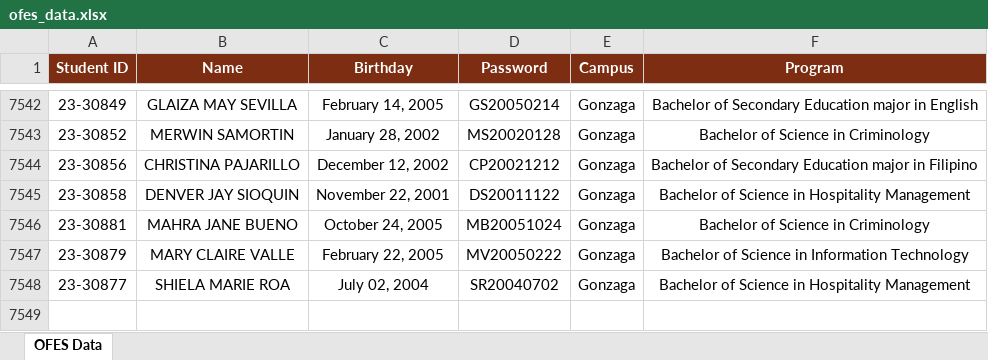
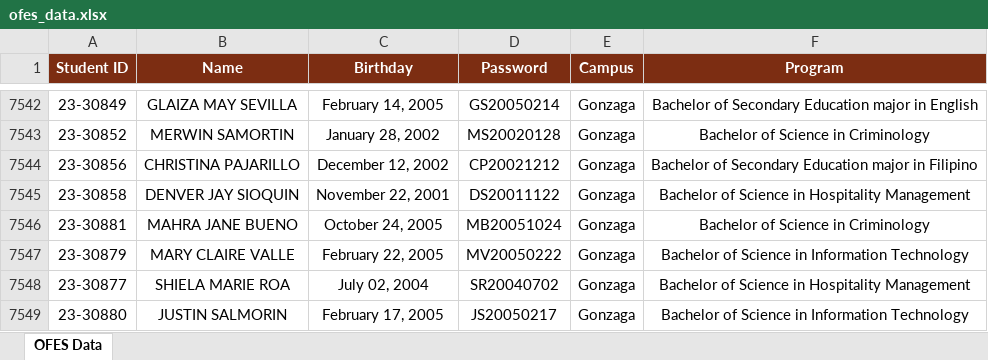
Before and after one commit to ricfx861-sys/fdcv-g-vdsfvg, an Excel workbook: ofes_data.xlsx, sheet OFES Data, drawn as a sheet; only a part is shown, gaps mark what is left out; values as stored, in another font and other column widths than the file's, no borders; the diff names each change by its address in the sheet, - before the commit and + after, or states it on an @@ line.

Commit message:
ofes: row (7548 total)

```diff
--- a/ofes_data.xlsx (sheet OFES Data)
+++ b/ofes_data.xlsx (sheet OFES Data)
+row 7549: 23-30880 | JUSTIN SALMORIN | February 17, 2005 | JS20050217 | Gonzaga | Bachelor of Science in Information Technology
```
